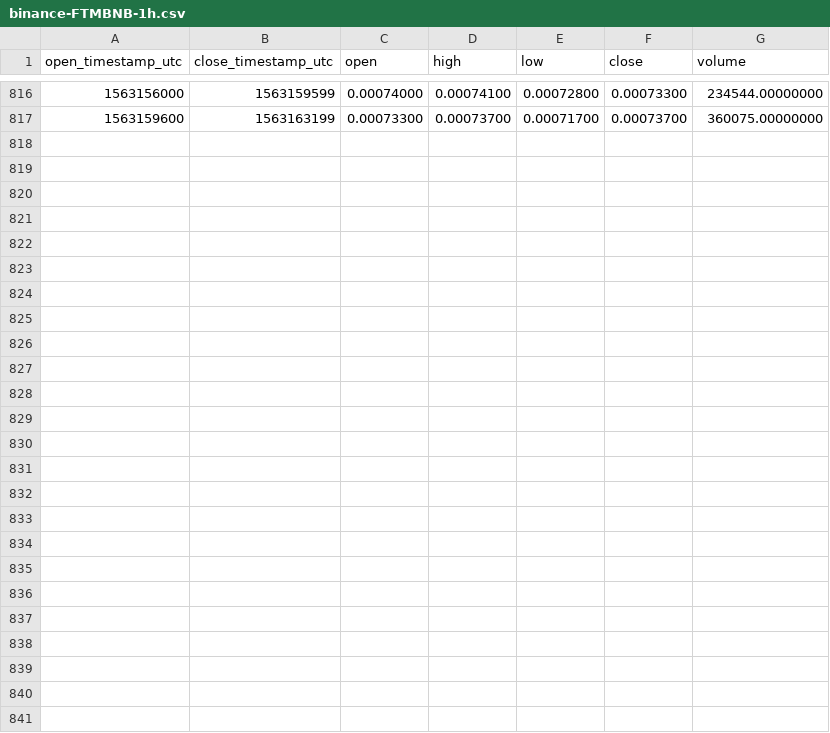
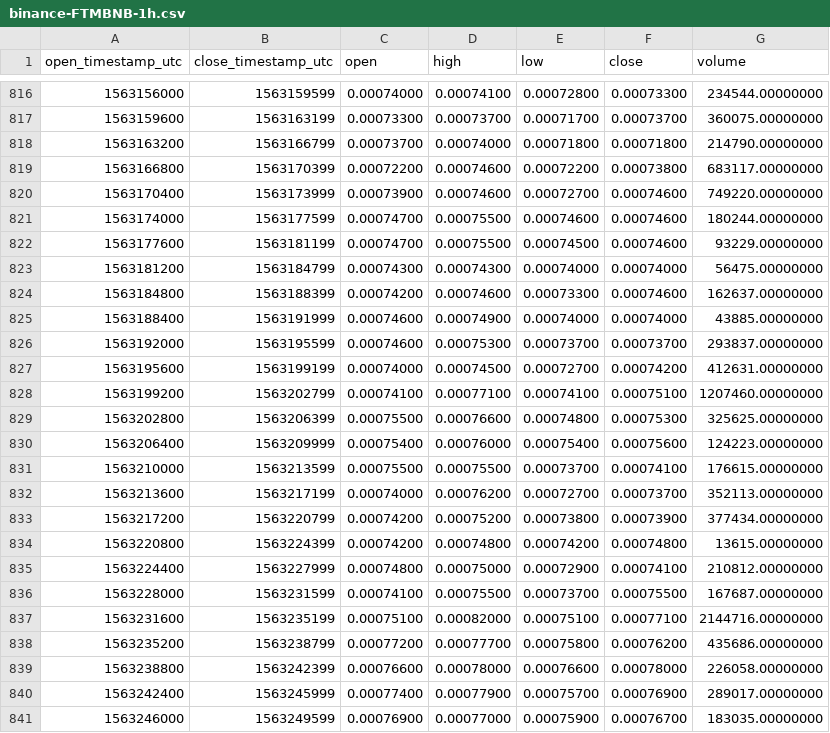
Before and after one commit to cryptobigbro/binance-FTMBNB, a CSV file: binance-FTMBNB-1h.csv, drawn as a sheet; only a part is shown, gaps mark what is left out; the diff names each change by its address in the sheet, - before the commit and + after, or states it on an @@ line.

Commit message:
Update OHLCV data.

```diff
--- a/binance-FTMBNB-1h.csv
+++ b/binance-FTMBNB-1h.csv
+row 818: 1563163200 | 1563166799 | 0.00073700 | 0.00074000 | 0.00071800 | 0.00071800 | 214790.00000000
+row 819: 1563166800 | 1563170399 | 0.00072200 | 0.00074600 | 0.00072200 | 0.00073800 | 683117.00000000
+row 820: 1563170400 | 1563173999 | 0.00073900 | 0.00074600 | 0.00072700 | 0.00074600 | 749220.00000000
+row 821: 1563174000 | 1563177599 | 0.00074700 | 0.00075500 | 0.00074600 | 0.00074600 | 180244.00000000
+row 822: 1563177600 | 1563181199 | 0.00074700 | 0.00075500 | 0.00074500 | 0.00074600 | 93229.00000000
+row 823: 1563181200 | 1563184799 | 0.00074300 | 0.00074300 | 0.00074000 | 0.00074000 | 56475.00000000
+row 824: 1563184800 | 1563188399 | 0.00074200 | 0.00074600 | 0.00073300 | 0.00074600 | 162637.00000000
+row 825: 1563188400 | 1563191999 | 0.00074600 | 0.00074900 | 0.00074000 | 0.00074000 | 43885.00000000
+row 826: 1563192000 | 1563195599 | 0.00074600 | 0.00075300 | 0.00073700 | 0.00073700 | 293837.00000000
+row 827: 1563195600 | 1563199199 | 0.00074000 | 0.00074500 | 0.00072700 | 0.00074200 | 412631.00000000
+row 828: 1563199200 | 1563202799 | 0.00074100 | 0.00077100 | 0.00074100 | 0.00075100 | 1207460.00000000
+row 829: 1563202800 | 1563206399 | 0.00075500 | 0.00076600 | 0.00074800 | 0.00075300 | 325625.00000000
+row 830: 1563206400 | 1563209999 | 0.00075400 | 0.00076000 | 0.00075400 | 0.00075600 | 124223.00000000
+row 831: 1563210000 | 1563213599 | 0.00075500 | 0.00075500 | 0.00073700 | 0.00074100 | 176615.00000000
+row 832: 1563213600 | 1563217199 | 0.00074000 | 0.00076200 | 0.00072700 | 0.00073700 | 352113.00000000
+row 833: 1563217200 | 1563220799 | 0.00074200 | 0.00075200 | 0.00073800 | 0.00073900 | 377434.00000000
+row 834: 1563220800 | 1563224399 | 0.00074200 | 0.00074800 | 0.00074200 | 0.00074800 | 13615.00000000
+row 835: 1563224400 | 1563227999 | 0.00074800 | 0.00075000 | 0.00072900 | 0.00074100 | 210812.00000000
+row 836: 1563228000 | 1563231599 | 0.00074100 | 0.00075500 | 0.00073700 | 0.00075500 | 167687.00000000
+row 837: 1563231600 | 1563235199 | 0.00075100 | 0.00082000 | 0.00075100 | 0.00077100 | 2144716.00000000
+row 838: 1563235200 | 1563238799 | 0.00077200 | 0.00077700 | 0.00075800 | 0.00076200 | 435686.00000000
+row 839: 1563238800 | 1563242399 | 0.00076600 | 0.00078000 | 0.00076600 | 0.00078000 | 226058.00000000
+row 840: 1563242400 | 1563245999 | 0.00077400 | 0.00077900 | 0.00075700 | 0.00076900 | 289017.00000000
+row 841: 1563246000 | 1563249599 | 0.00076900 | 0.00077000 | 0.00075900 | 0.00076700 | 183035.00000000
```
Also changed, not shown: binance-FTMBNB-1d.csv, 1 other file.
